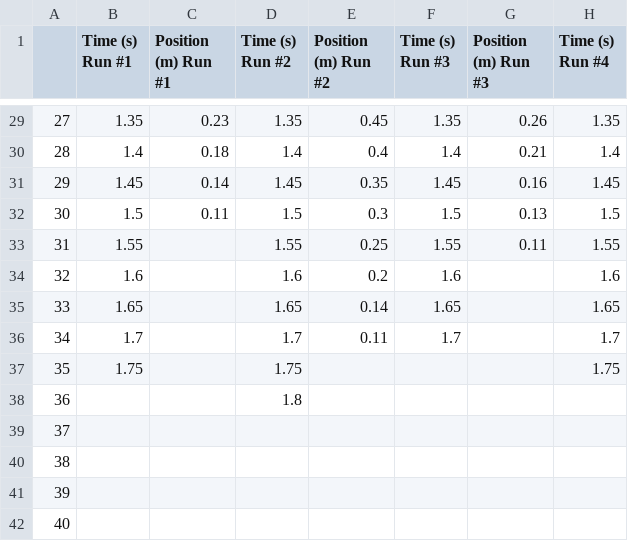
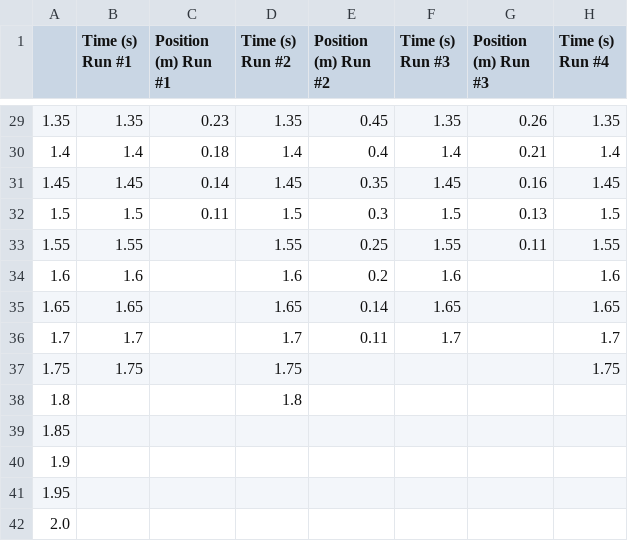
Before and after one commit to LoganHFink/SF-2, a CSV file: Assignment 1/CleanData.csv, drawn as a sheet; only a part is shown, gaps mark what is left out; the diff covers the shown part only; the diff names each change by its address in the sheet, - before the commit and + after, or states it on an @@ line.

```diff
--- a/Assignment 1/CleanData.csv
+++ b/Assignment 1/CleanData.csv
-A29: 27
+A29: 1.35
-A30: 28
+A30: 1.4
-A31: 29
+A31: 1.45
-A32: 30
+A32: 1.5
-A33: 31
+A33: 1.55
-A34: 32
+A34: 1.6
-A35: 33
+A35: 1.65
-A36: 34
+A36: 1.7
-A37: 35
+A37: 1.75
-A38: 36
+A38: 1.8
-A39: 37
+A39: 1.85
-A40: 38
+A40: 1.9
-A41: 39
+A41: 1.95
-A42: 40
+A42: 2.0
```
Also changed, not shown: 27 edited cells elsewhere in this file, 2 other files.
